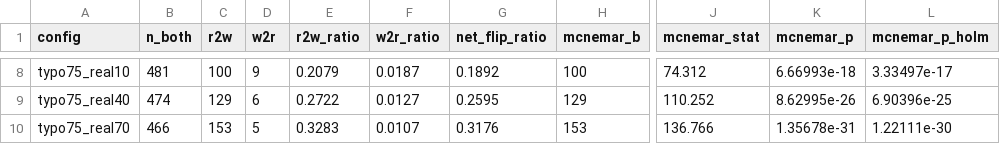
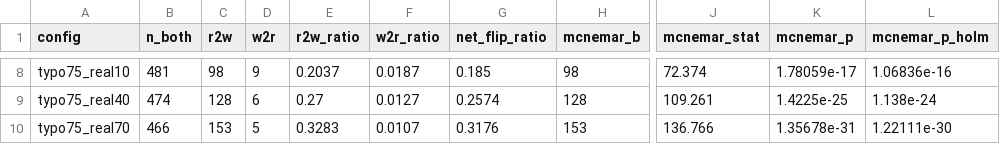
Before and after one commit to dolev98/NLP_project, a CSV file: results/gsm8k_spellcheck/flips_vs_clean.csv, drawn as a sheet; only a part is shown, gaps mark what is left out; the diff covers the shown part only; the diff names each change by its address in the sheet, - before the commit and + after, or states it on an @@ line.

```diff
--- a/results/gsm8k_spellcheck/flips_vs_clean.csv
+++ b/results/gsm8k_spellcheck/flips_vs_clean.csv
-C8 (r2w): 100
+C8 (r2w): 98
-E8 (r2w_ratio): 0.2079
+E8 (r2w_ratio): 0.2037
-G8 (net_flip_ratio): 0.1892
+G8 (net_flip_ratio): 0.185
-H8 (mcnemar_b): 100
+H8 (mcnemar_b): 98
-J8 (mcnemar_stat): 74.312
+J8 (mcnemar_stat): 72.374
-K8 (mcnemar_p): 6.66993e-18
+K8 (mcnemar_p): 1.78059e-17
-L8 (mcnemar_p_holm): 3.33497e-17
+L8 (mcnemar_p_holm): 1.06836e-16
-C9 (r2w): 129
+C9 (r2w): 128
-E9 (r2w_ratio): 0.2722
+E9 (r2w_ratio): 0.27
-G9 (net_flip_ratio): 0.2595
+G9 (net_flip_ratio): 0.2574
-H9 (mcnemar_b): 129
+H9 (mcnemar_b): 128
-J9 (mcnemar_stat): 110.252
+J9 (mcnemar_stat): 109.261
-K9 (mcnemar_p): 8.62995e-26
+K9 (mcnemar_p): 1.4225e-25
-L9 (mcnemar_p_holm): 6.90396e-25
+L9 (mcnemar_p_holm): 1.138e-24
```
Also changed, not shown: 28 edited cells elsewhere in this file, results/gsm8k/flips_vs_clean.csv, results/gsm8k_rewrite/accuracy_decomposition.csv, 44 other files.
